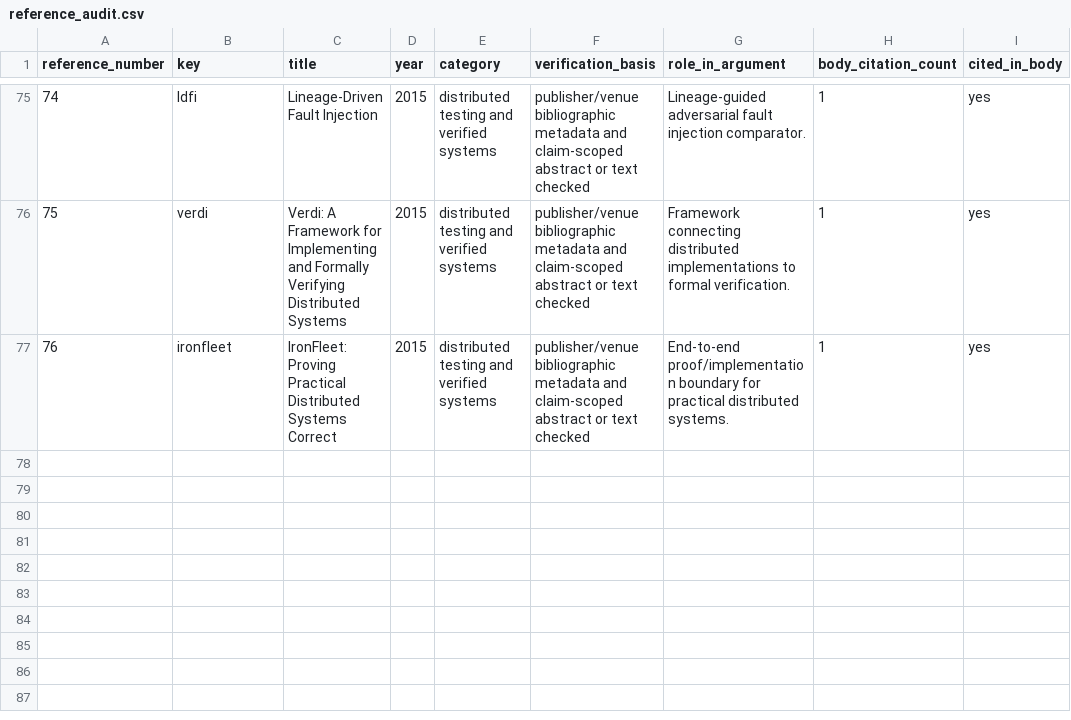
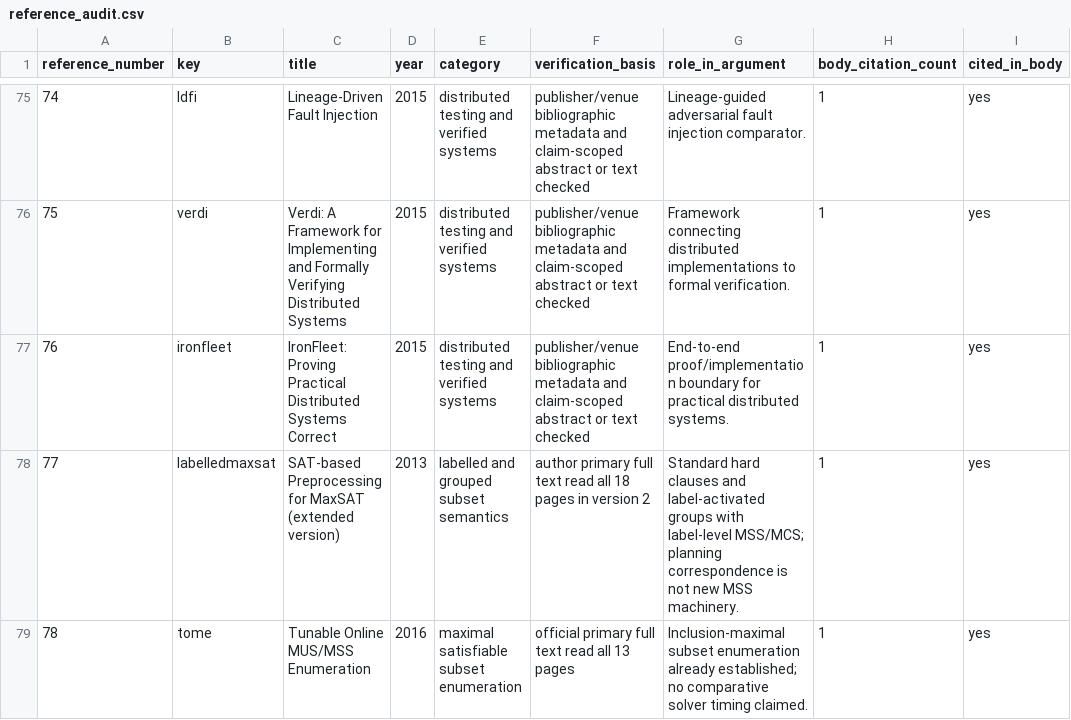
Before and after one commit to Haoyi-Zhang/RolloutFrontier, a CSV file: reference_audit.csv, drawn as a sheet; only a part is shown, gaps mark what is left out.

```diff
--- a/reference_audit.csv
+++ b/reference_audit.csv
@@ -77 +77,3 @@ reference_number,key,title,year,category,verification_basis,role_in_argument,bod
 76,ironfleet,IronFleet: Proving Practical Distributed Systems Correct,2015,distributed testing and verified systems,publisher/venue bibliographic metadata and claim-scoped abstract or text checked,End-to-end proof/implementation boundary for practical distributed systems.,1,yes
+77,labelledmaxsat,SAT-based Preprocessing for MaxSAT (extended version),2013,labelled and grouped subset semantics,author primary full text read all 18 pages in version 2,Standard hard clauses and label-activated groups with label-level MSS/MCS; planning correspondence is not new MSS machinery.,1,yes
+78,tome,Tunable Online MUS/MSS Enumeration,2016,maximal satisfiable subset enumeration,official primary full text read all 13 pages,Inclusion-maximal subset enumeration already established; no comparative solver timing claimed.,1,yes
```
Also changed, not shown: claim_evidence_ledger.csv, reference_sources.csv, 34 other files.
